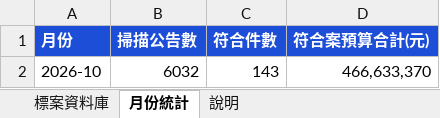
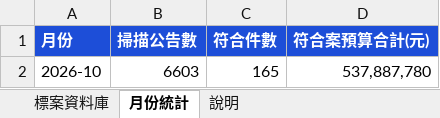
Before and after one commit to imprjoseph/tender-alert, an Excel workbook: data/標案資料庫.xlsx, sheet 月份統計, drawn as a sheet; values as stored, in another font and other column widths than the file's, no borders; removed rows and columns are numbered as before the commit, all else as after; the diff names each change by its address in the sheet, - before the commit and + after, or states it on an @@ line.

```diff
--- a/data/標案資料庫.xlsx (sheet 月份統計)
+++ b/data/標案資料庫.xlsx (sheet 月份統計)
-row 2: 2026-10 | 6032 | 143 | 466,633,370
+row 2: 2026-10 | 6603 | 165 | 537,887,780
```
Also changed, not shown: sheet 標案資料庫, sheet 說明, 6 other files.
